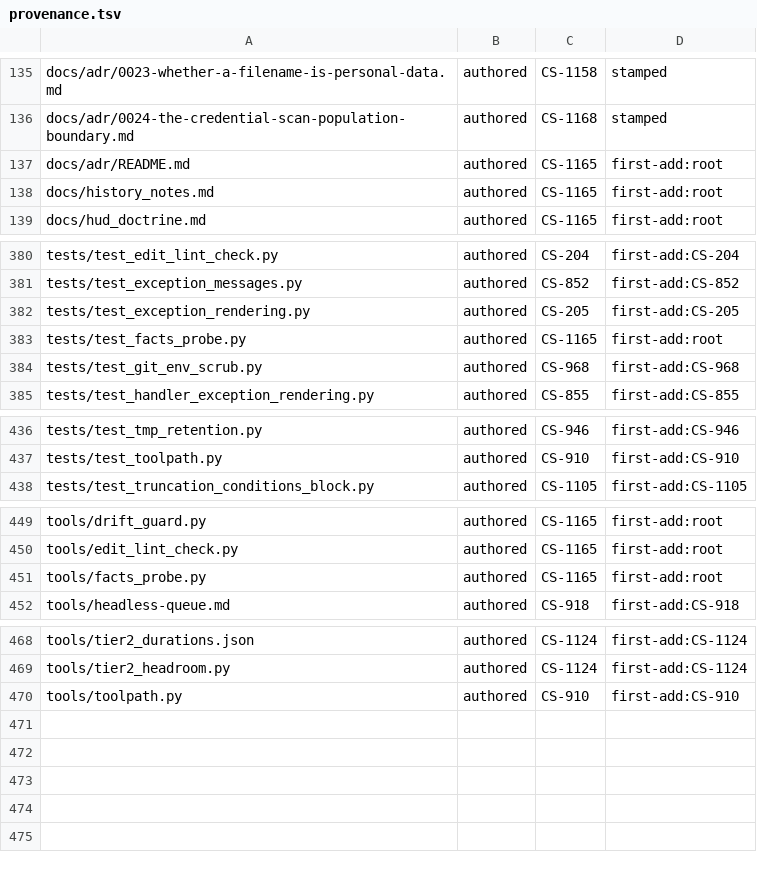
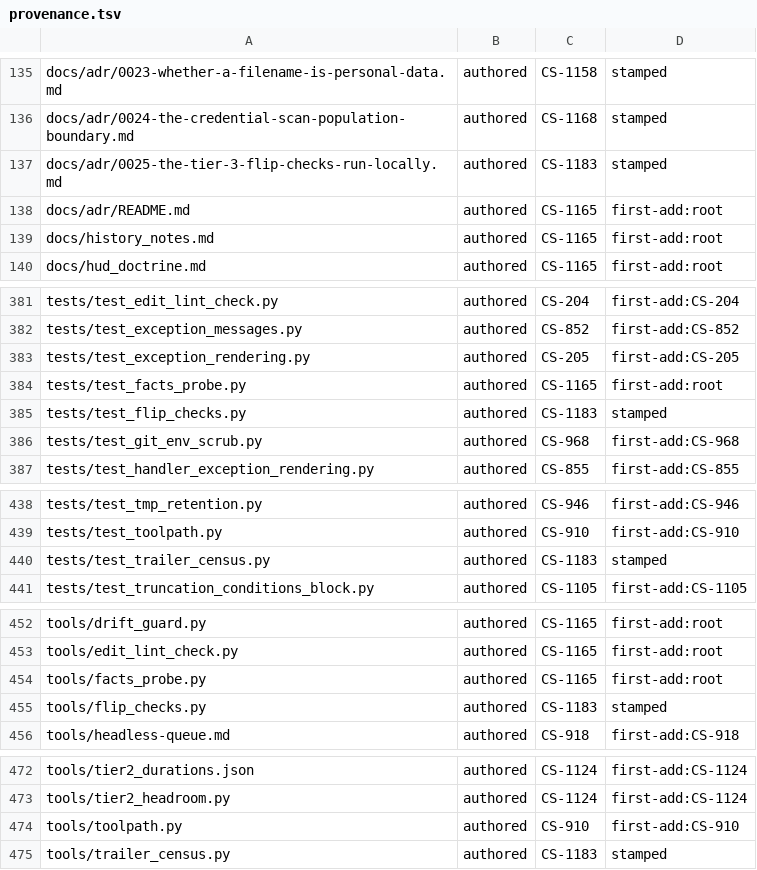
Before and after one commit to Remus3/ClockSpeed, a TSV file: tools/provenance.tsv, drawn as a sheet; only a part is shown, gaps mark what is left out; the diff names each change by its address in the sheet, - before the commit and + after, or states it on an @@ line.

Commit message:
CS-1183 - index ADR 0025, local tier-3 note, BOOTSTRAP 2.2, stamps

```diff
--- a/tools/provenance.tsv
+++ b/tools/provenance.tsv
+row 137: docs/adr/0025-the-tier-3-flip-checks-run-locally.md | authored | CS-1183 | stamped
+row 385: tests/test_flip_checks.py | authored | CS-1183 | stamped
+row 440: tests/test_trailer_census.py | authored | CS-1183 | stamped
+row 455: tools/flip_checks.py | authored | CS-1183 | stamped
+row 475: tools/trailer_census.py | authored | CS-1183 | stamped
```
Also changed, not shown: 4 other files.
